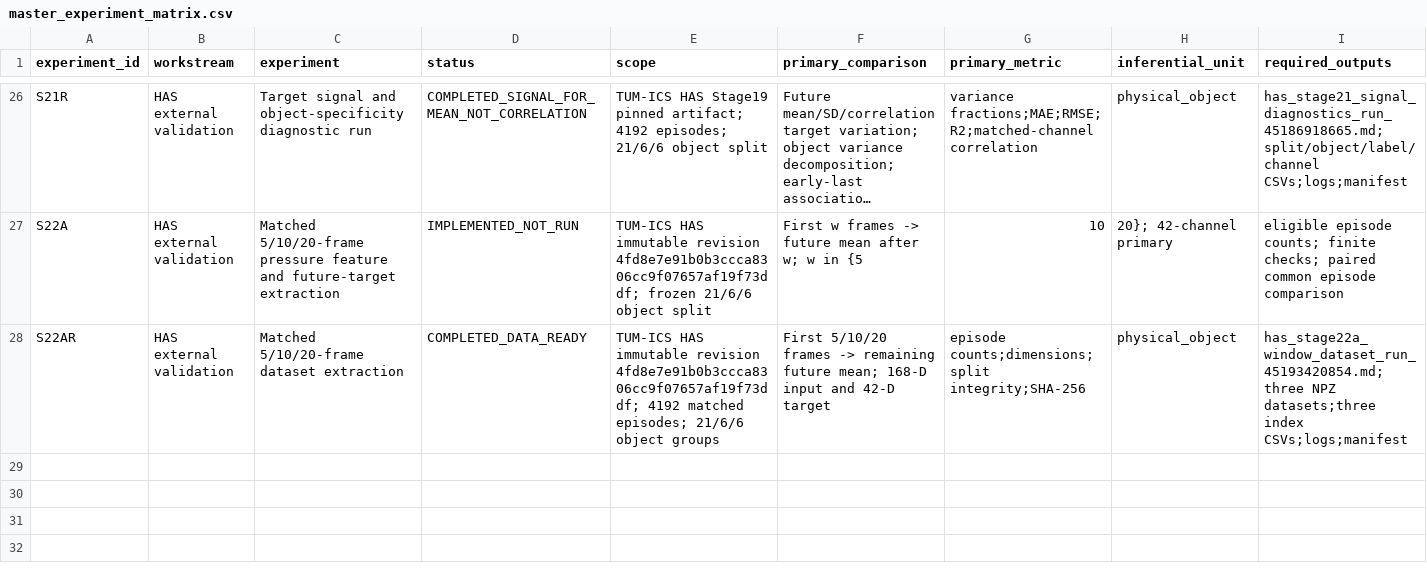
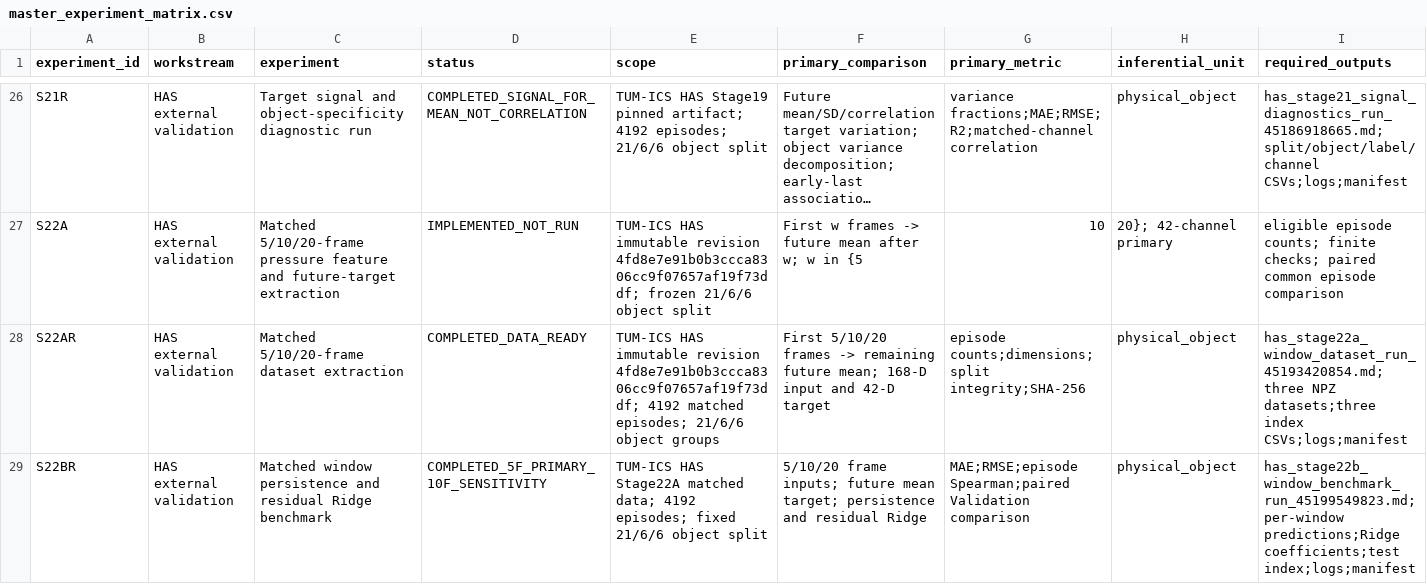
Before and after one commit to inbea3/touch, a CSV file: docs/master_experiment_matrix.csv, drawn as a sheet; only a part is shown, gaps mark what is left out; long unchanged cells end in …; rows hold the shown columns only; the diff names each change by its address in the sheet, - before the commit and + after, or states it on an @@ line.

Commit message:
docs: register HAS Stage 22B benchmark outcome

```diff
--- a/docs/master_experiment_matrix.csv
+++ b/docs/master_experiment_matrix.csv
+row 29: S22BR | HAS external validation | Matched window persistence and residual Ridge benchmark | COMPLETED_5F_PRIMARY_10F_SENSITIVITY | TUM-ICS HAS Stage22A matched data; 4192 episodes; fixed 21/6/6 object split | 5/10/20 frame inputs; future mean target; persistence and residual Ridge | MAE;RMSE;episode Spearman;paired Validation comparison | physical_object | has_stage22b_window_benchmark_run_45199549823.md;per-window predictions;Ridge coefficients;test index;logs;manifest
```
